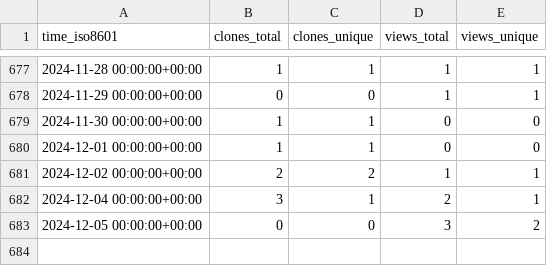
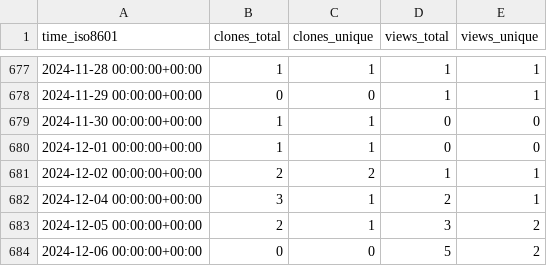
Before and after one commit to jongpie/SOQL-QueryUtils, a CSV file: jongpie/NebulaQueryAndSearch/ghrs-data/views_clones_aggregate.csv, drawn as a sheet; only a part is shown, gaps mark what is left out.

```diff
--- a/jongpie/NebulaQueryAndSearch/ghrs-data/views_clones_aggregate.csv
+++ b/jongpie/NebulaQueryAndSearch/ghrs-data/views_clones_aggregate.csv
@@ -682,2 +682,3 @@ time_iso8601,clones_total,clones_unique,views_total,views_unique
 2024-12-04 00:00:00+00:00,3,1,2,1
-2024-12-05 00:00:00+00:00,0,0,3,2
+2024-12-05 00:00:00+00:00,2,1,3,2
+2024-12-06 00:00:00+00:00,0,0,5,2
```
Also changed, not shown: 1 other file.
